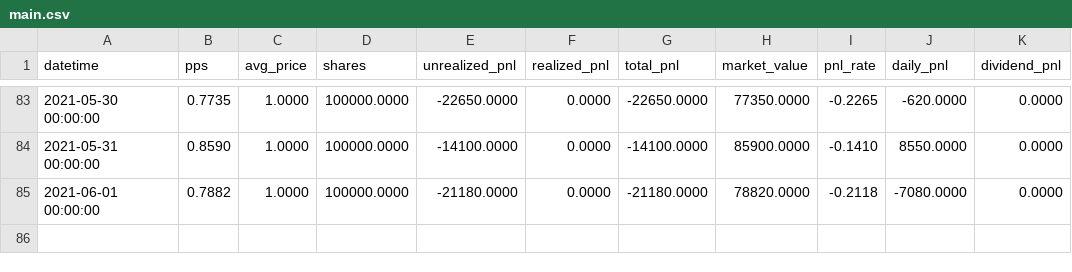
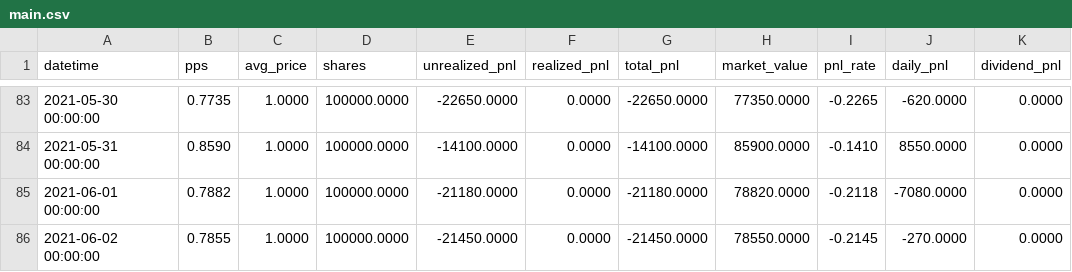
Before and after one commit to share-fund/fund-data, a CSV file: jiuyao/accounts/91/91_2106/main.csv, drawn as a sheet; only a part is shown, gaps mark what is left out.

```diff
--- a/jiuyao/accounts/91/91_2106/main.csv
+++ b/jiuyao/accounts/91/91_2106/main.csv
@@ -85 +85,2 @@ datetime,pps,avg_price,shares,unrealized_pnl,realized_pnl,total_pnl,market_value
 2021-06-01 00:00:00,0.7882,1.0000,100000.0000,-21180.0000,0.0000,-21180.0000,78820.0000,-0.2118,-7080.0000,0.0000
+2021-06-02 00:00:00,0.7855,1.0000,100000.0000,-21450.0000,0.0000,-21450.0000,78550.0000,-0.2145,-270.0000,0.0000
```
Also changed, not shown: jiuyao/91_2106/12m.csv, jiuyao/91_2106/3m.csv, 25 other files.
